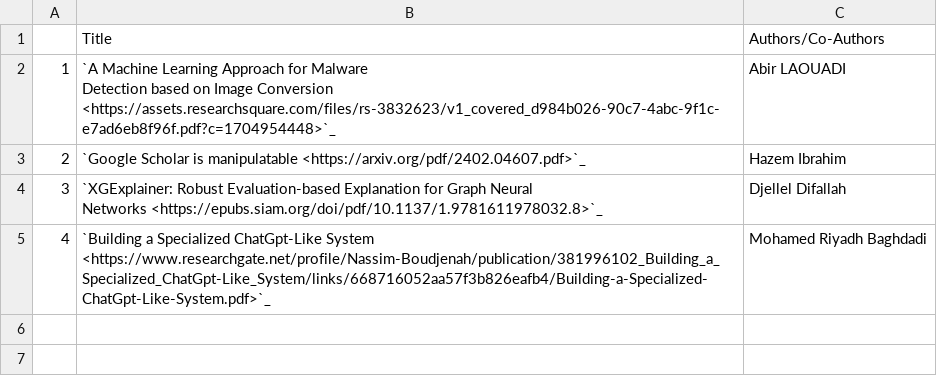
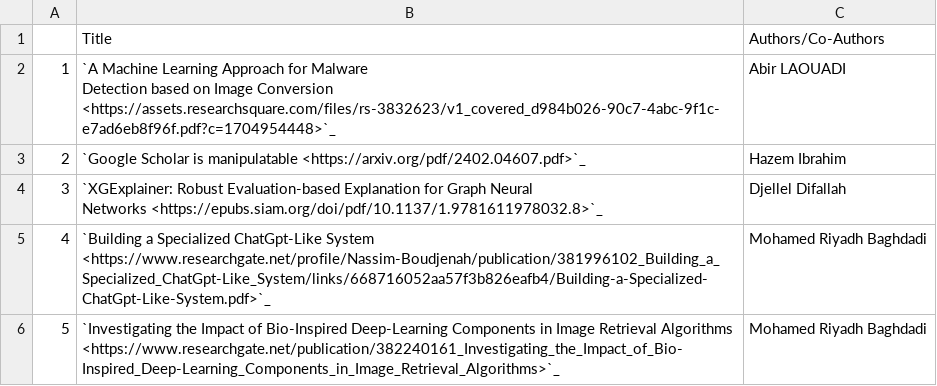
Before and after one commit to NYUAD-CRC/crc-docs, a CSV file: source/hpc/research/data/computer-2024.csv, drawn as a sheet; the diff names each change by its address in the sheet, - before the commit and + after, or states it on an @@ line.

Commit message:
changes to computer pubs

```diff
--- a/source/hpc/research/data/computer-2024.csv
+++ b/source/hpc/research/data/computer-2024.csv
+row 6: 5 | `Investigating the Impact of Bio-Inspired Deep-Learning Components in Image Retrieval Algorithms <https://www.researchgate.net/publication/382240161_Investigating_the_Impact_of_Bio-Inspired_Deep-Learning_Components_in_Image_Retrieval_Algorithms>`_ | Mohamed Riyadh Baghdadi
```
Also changed, not shown: 1 other file.
